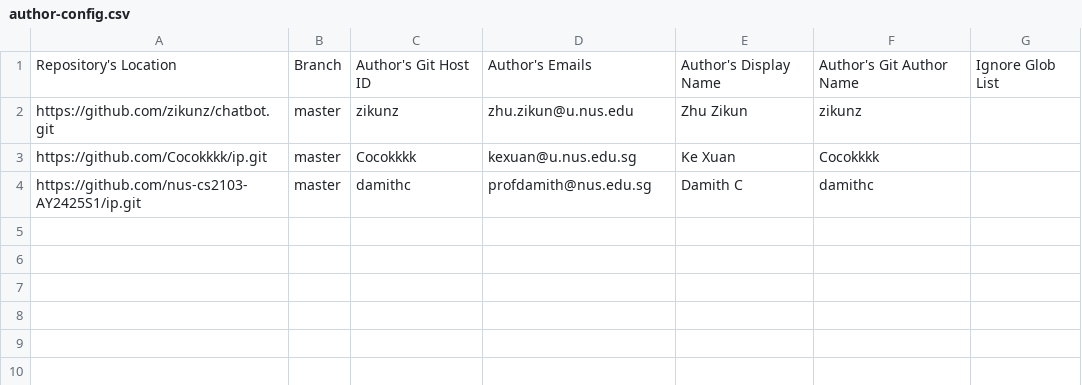
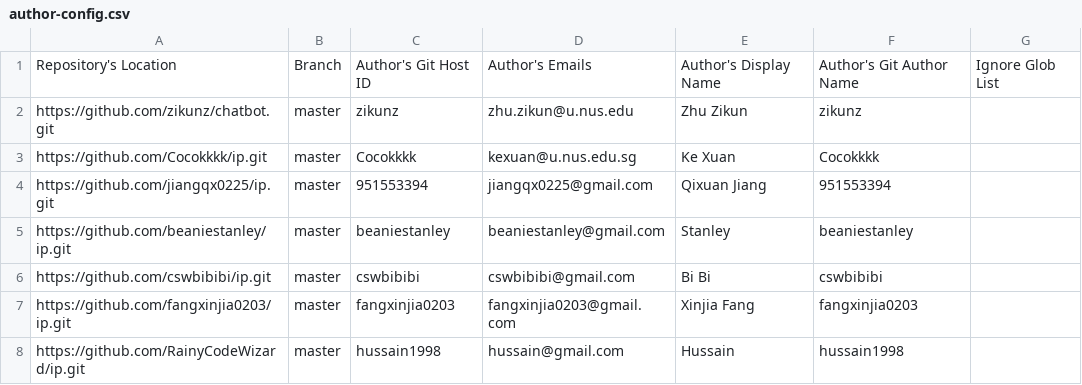
Before and after one commit to zikunz/publish-RepoSense, a CSV file: configs/author-config.csv, drawn as a sheet.

Commit message:
fix: correct date range and repo list

```diff
--- a/configs/author-config.csv
+++ b/configs/author-config.csv
@@ -3,2 +3,6 @@ https://github.com/zikunz/chatbot.git,master,zikunz,zhu.zikun@u.nus.edu,Zhu Ziku
 https://github.com/Cocokkkk/ip.git,master,Cocokkkk,kexuan@u.nus.edu.sg,Ke Xuan,Cocokkkk,
-https://github.com/nus-cs2103-AY2425S1/ip.git,master,damithc,profdamith@nus.edu.sg,Damith C,damithc,
+https://github.com/jiangqx0225/ip.git,master,951553394,jiangqx0225@gmail.com,Qixuan Jiang,951553394,
+https://github.com/beaniestanley/ip.git,master,beaniestanley,beaniestanley@gmail.com,Stanley,beaniestanley,
+https://github.com/cswbibibi/ip.git,master,cswbibibi,cswbibibi@gmail.com,Bi Bi,cswbibibi,
+https://github.com/fangxinjia0203/ip.git,master,fangxinjia0203,fangxinjia0203@gmail.com,Xinjia Fang,fangxinjia0203,
+https://github.com/RainyCodeWizard/ip.git,master,hussain1998,hussain@gmail.com,Hussain,hussain1998,
```
Also changed, not shown: configs/repo-config.csv, 1 other file.
